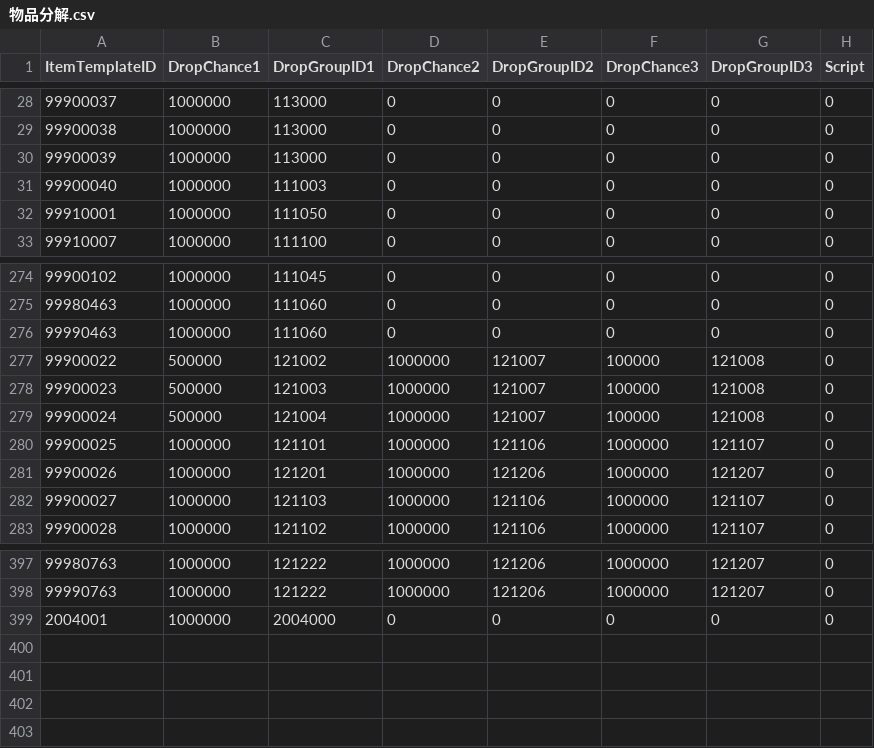
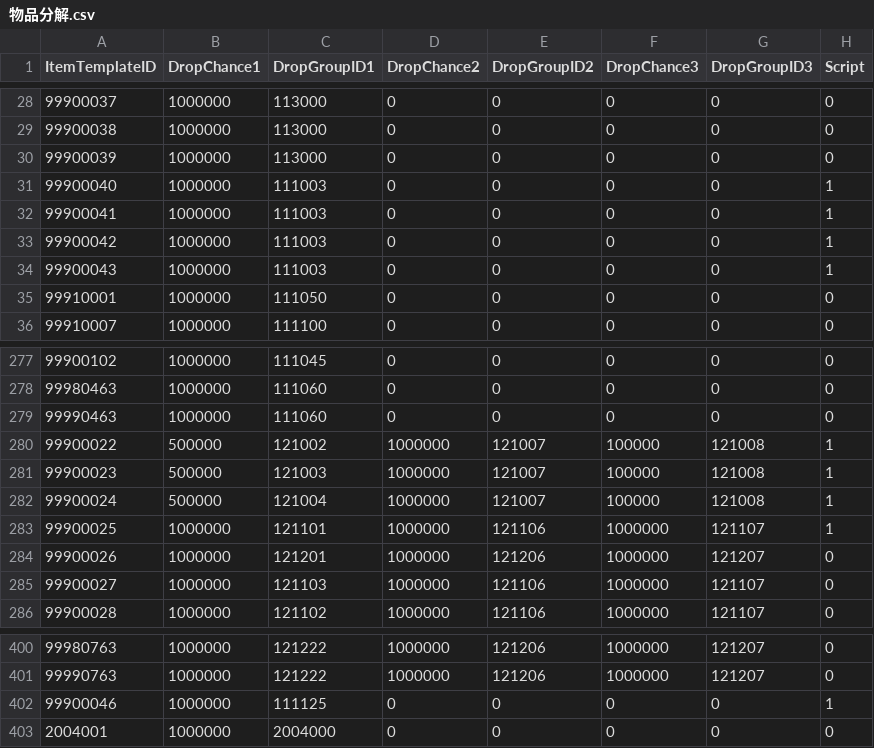
Before and after one commit to c2-don/joker_cqyh, a CSV file: Database/System/物品数据/物品分解.csv, drawn as a sheet; only a part is shown, gaps mark what is left out; the diff covers the shown part only.

```diff
--- a/Database/System/物品数据/物品分解.csv
+++ b/Database/System/物品数据/物品分解.csv
@@ -30,3 +30,6 @@ ItemTemplateID,DropChance1,DropGroupID1,DropChance2,DropGroupID2,DropChance3,Dro
 99900039,1000000,113000,0,0,0,0,0
-99900040,1000000,111003,0,0,0,0,0
+99900040,1000000,111003,0,0,0,0,1
+99900041,1000000,111003,0,0,0,0,1
+99900042,1000000,111003,0,0,0,0,1
+99900043,1000000,111003,0,0,0,0,1
 99910001,1000000,111050,0,0,0,0,0
@@ -276,6 +279,6 @@ ItemTemplateID,DropChance1,DropGroupID1,DropChance2,DropGroupID2,DropChance3,Dro
 99990463,1000000,111060,0,0,0,0,0
-99900022,500000,121002,1000000,121007,100000,121008,0
-99900023,500000,121003,1000000,121007,100000,121008,0
-99900024,500000,121004,1000000,121007,100000,121008,0
-99900025,1000000,121101,1000000,121106,1000000,121107,0
+99900022,500000,121002,1000000,121007,100000,121008,1
+99900023,500000,121003,1000000,121007,100000,121008,1
+99900024,500000,121004,1000000,121007,100000,121008,1
+99900025,1000000,121101,1000000,121106,1000000,121107,1
 99900026,1000000,121201,1000000,121206,1000000,121207,0
@@ -398,2 +401,3 @@ ItemTemplateID,DropChance1,DropGroupID1,DropChance2,DropGroupID2,DropChance3,Dro
 99990763,1000000,121222,1000000,121206,1000000,121207,0
+99900046,1000000,111125,0,0,0,0,1
 2004001,1000000,2004000,0,0,0,0,0
```
Also changed, not shown: 25 edited cells elsewhere in this file, Database/System/其他配置/机器人配置.csv, 9 other files.
